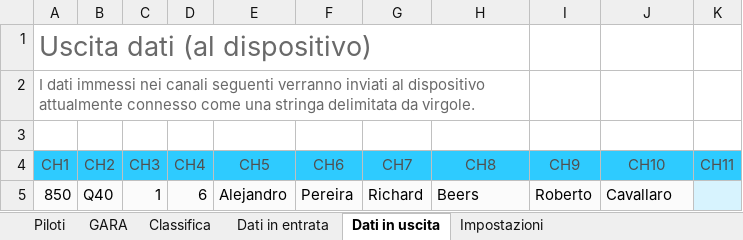
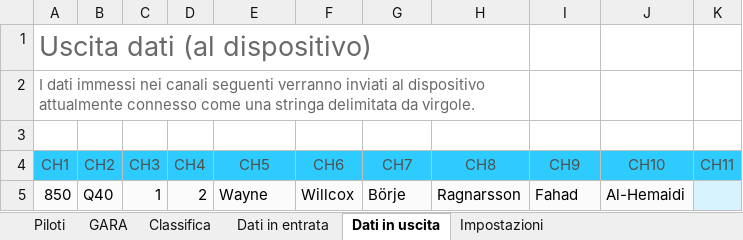
Before and after one commit to giachy96/Sistema_Pylon, an Excel workbook: Interfaccia Gara PC/Sistema Interfaccia 24_05/Sitema Interfaccia PC_Centrale.xlsm, sheet Dati in uscita, drawn as a sheet; only a part is shown; values as stored, in another font and other column widths than the file's, no borders; the diff names each change by its address in the sheet, - before the commit and + after, or states it on an @@ line.

```diff
--- a/Interfaccia Gara PC/Sistema Interfaccia 24_05/Sitema Interfaccia PC_Centrale.xlsm (sheet Dati in uscita)
+++ b/Interfaccia Gara PC/Sistema Interfaccia 24_05/Sitema Interfaccia PC_Centrale.xlsm (sheet Dati in uscita)
-D5 (CH4): 6
+D5 (CH4): 2
-E5 (CH5): Alejandro
+E5 (CH5): Wayne
-F5 (CH6): Pereira
+F5 (CH6): Willcox
-G5 (CH7): Richard
+G5 (CH7): Börje
-H5 (CH8): Beers
+H5 (CH8): Ragnarsson
-I5 (CH9): Roberto
+I5 (CH9): Fahad
-J5 (CH10): Cavallaro
+J5 (CH10): Al-Hemaidi
```
Also changed, not shown: sheet Dati in entrata, sheet Impostazioni, charts or pictures, 7 other files.
